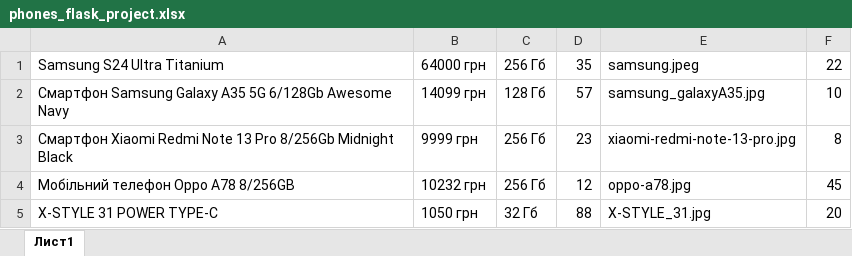
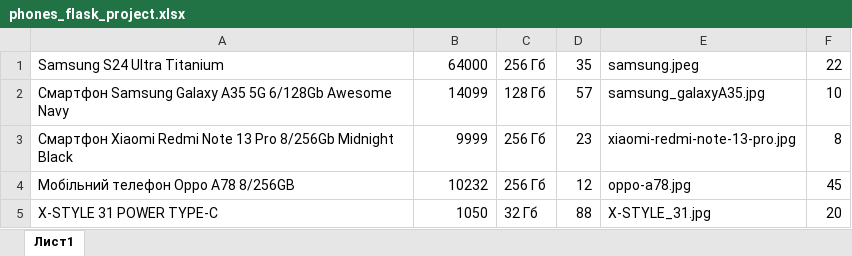
Before and after one commit to BoiarkinaOryna/Internet_Shop, an Excel workbook: shop_page/phones_flask_project.xlsx, sheet Лист1, drawn as a sheet; values as stored, in another font and other column widths than the file's, no borders; the diff names each change by its address in the sheet, - before the commit and + after, or states it on an @@ line.

```diff
--- a/shop_page/phones_flask_project.xlsx (sheet Лист1)
+++ b/shop_page/phones_flask_project.xlsx (sheet Лист1)
-B1: 64000 грн
+B1: 64000
-B2: 14099 грн
+B2: 14099
-B3: 9999 грн
+B3: 9999
-B4: 10232 грн
+B4: 10232
-B5: 1050 грн
+B5: 1050
```
Also changed, not shown: 31 other files.
